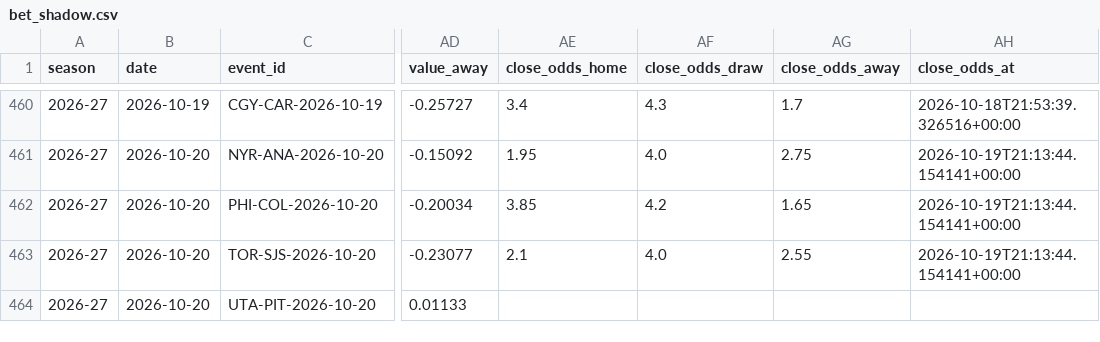
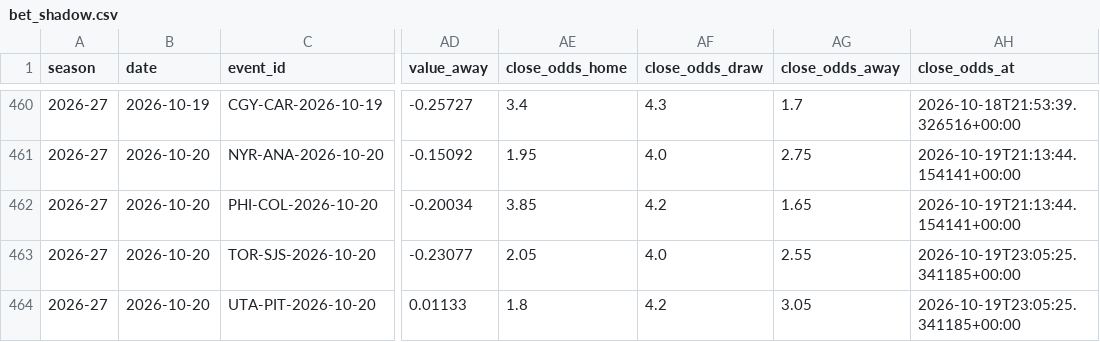
Before and after one commit to egeiran/NHL-ML-Prediction-Model, a CSV file: NHL/data/bet_shadow.csv, drawn as a sheet; only a part is shown, gaps mark what is left out; the diff names each change by its address in the sheet, - before the commit and + after, or states it on an @@ line.

```diff
--- a/NHL/data/bet_shadow.csv
+++ b/NHL/data/bet_shadow.csv
-AE463 (close_odds_home): 2.1
+AE463 (close_odds_home): 2.05
-AH463 (close_odds_at): 2026-10-19T21:13:44.154141+00:00
+AH463 (close_odds_at): 2026-10-19T23:05:25.341185+00:00
-AE464 (close_odds_home): (empty)
+AE464 (close_odds_home): 1.8
-AF464 (close_odds_draw): (empty)
+AF464 (close_odds_draw): 4.2
-AG464 (close_odds_away): (empty)
+AG464 (close_odds_away): 3.05
-AH464 (close_odds_at): (empty)
+AH464 (close_odds_at): 2026-10-19T23:05:25.341185+00:00
```
